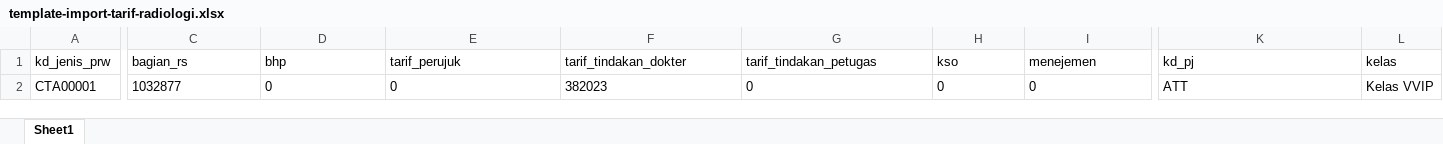
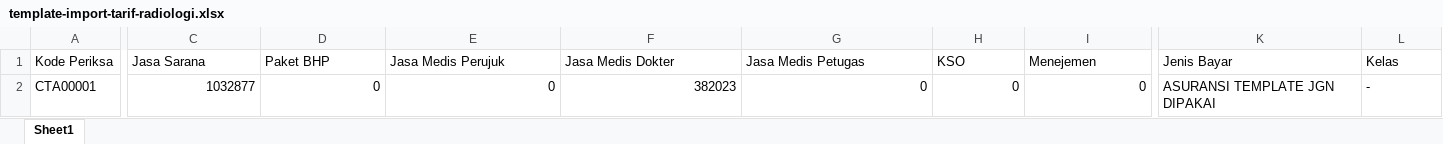
Before and after one commit to Rizky92/smc-internal-app, an Excel workbook: public/templates/template-import-tarif-radiologi.xlsx, sheet Sheet1, drawn as a sheet; only a part is shown, gaps mark what is left out; values as stored, in another font and other column widths than the file's, no borders; removed rows and columns are numbered as before the commit, all else as after; rows hold the shown columns only; the diff covers the shown part only; the diff names each change by its address in the sheet, - before the commit and + after, or states it on an @@ line.

```diff
--- a/public/templates/template-import-tarif-radiologi.xlsx (sheet Sheet1)
+++ b/public/templates/template-import-tarif-radiologi.xlsx (sheet Sheet1)
-row 1: kd_jenis_prw | bagian_rs | bhp | tarif_perujuk | tarif_tindakan_dokter | tarif_tindakan_petugas | kso | menejemen | kd_pj | kelas
+row 1: Kode Periksa | Jasa Sarana | Paket BHP | Jasa Medis Perujuk | Jasa Medis Dokter | Jasa Medis Petugas | KSO | Menejemen | Jenis Bayar | Kelas
-C2:I2 alignment: left
+C2:I2 alignment: right
-K2: ATT
+K2: ASURANSI TEMPLATE JGN DIPAKAI
-L2: Kelas VVIP
+L2: -
```
Also changed, not shown: cell formats elsewhere in this sheet, public/templates/template-import-tarif-operasi.xlsx, public/templates/template-import-tarif-ralan.xlsx, 13 other files.
